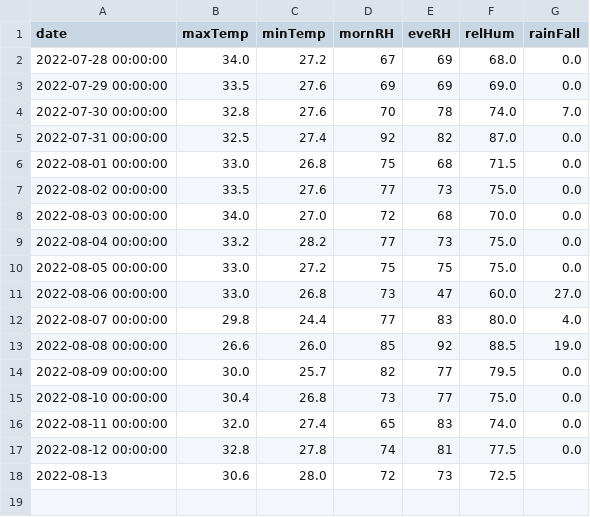
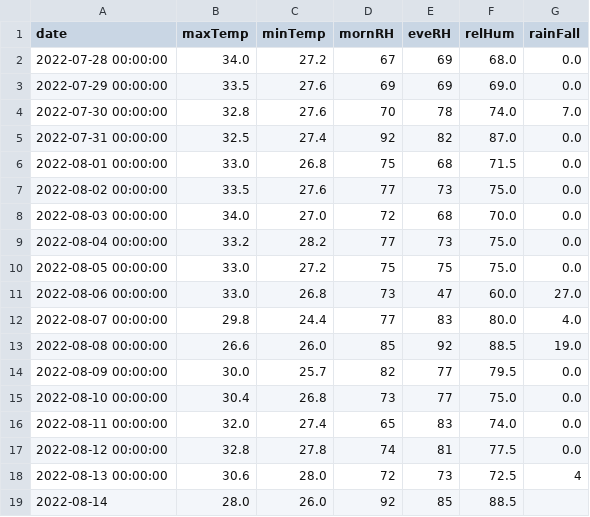
Before and after one commit to kaustuvchatterjee/vskp, a CSV file: vskp_data.csv, drawn as a sheet.

```diff
--- a/vskp_data.csv
+++ b/vskp_data.csv
@@ -17,2 +17,3 @@ date,maxTemp,minTemp,mornRH,eveRH,relHum,rainFall
 2022-08-12 00:00:00,32.8,27.8,74,81,77.5,0.0
-2022-08-13,30.6,28.0,72,73,72.5,
+2022-08-13 00:00:00,30.6,28.0,72,73,72.5,4
+2022-08-14,28.0,26.0,92,85,88.5,
```
